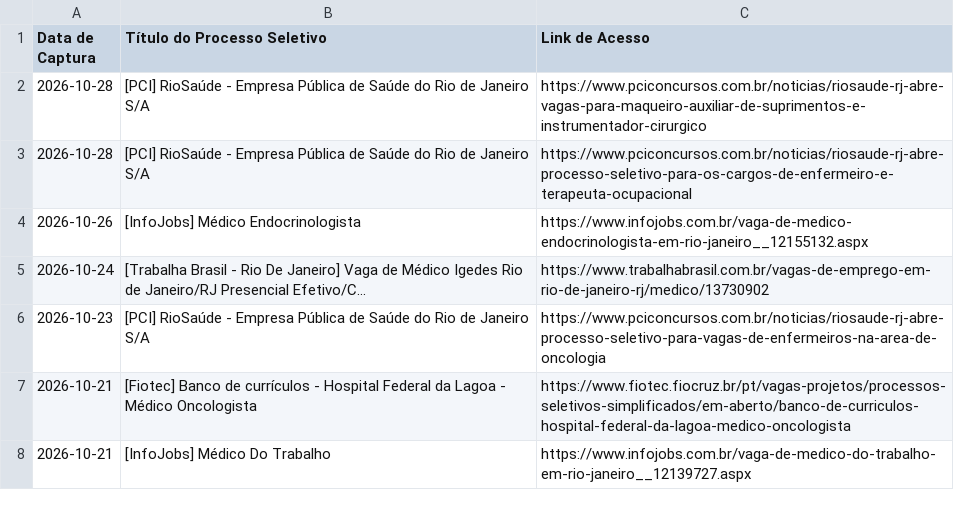
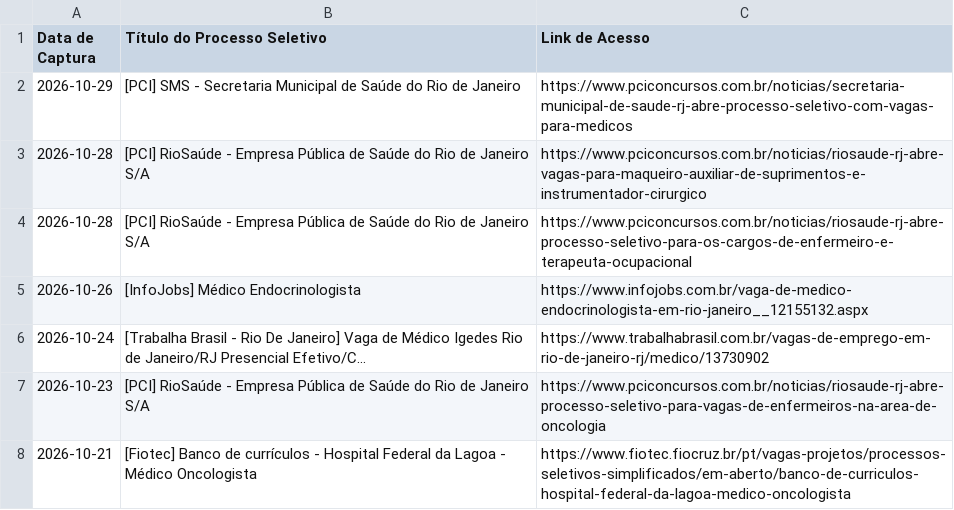
Before and after one commit to FredECI/med-alert, a CSV file: vagas_abertas.csv, drawn as a sheet; only a part is shown; the shorter side is filled out with more unchanged rows; the diff names each change by its address in the sheet, - before the commit and + after, or states it on an @@ line.

```diff
--- a/vagas_abertas.csv
+++ b/vagas_abertas.csv
+row 2: 2026-10-29 | [PCI] SMS - Secretaria Municipal de Saúde do Rio de Janeiro | https://www.pciconcursos.com.br/noticias/secretaria-municipal-de-saude-rj-abre-processo-seletivo-com-vagas-para-medicos
```
Also changed, not shown: 3 other files.
